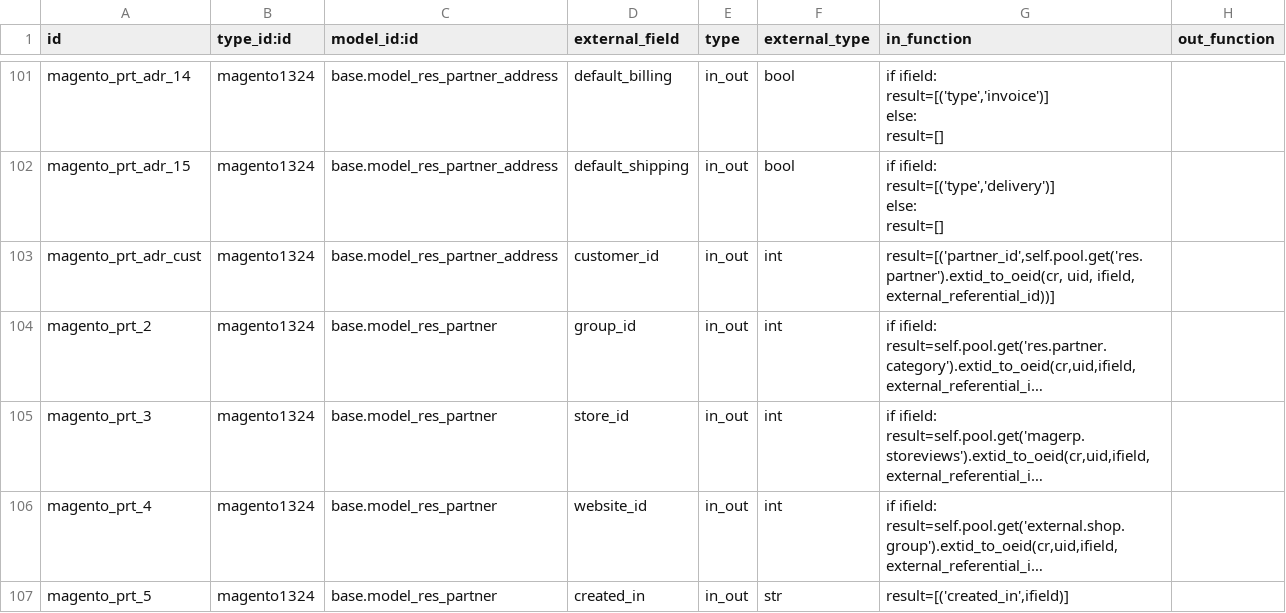
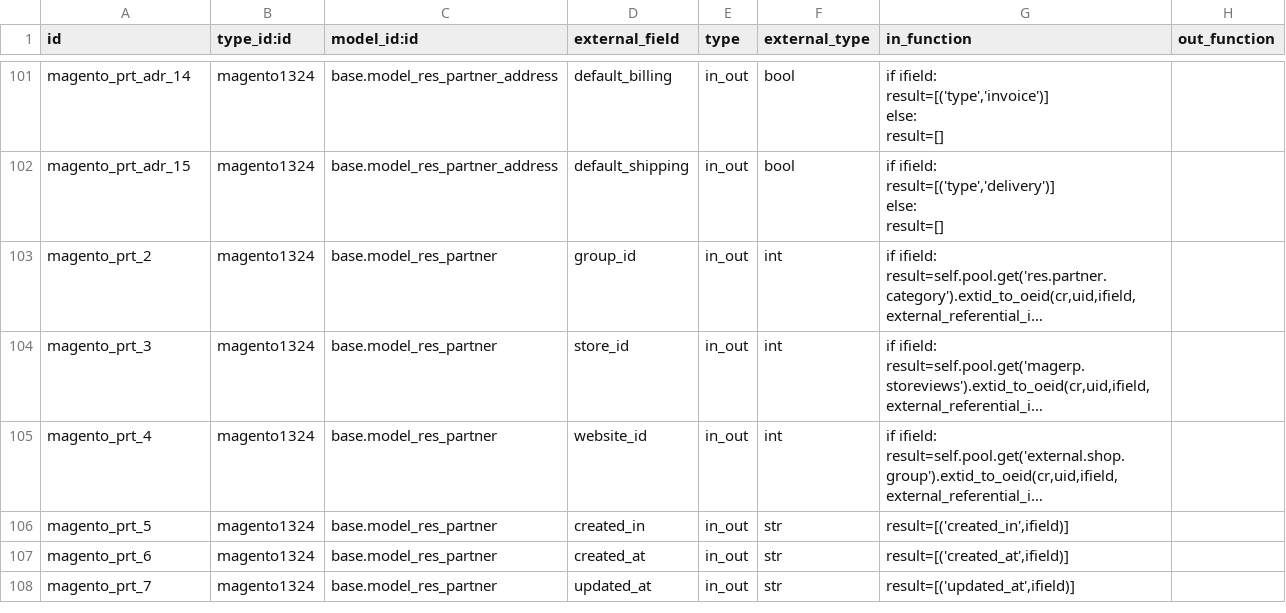
Before and after one commit to vnc-biz/openerp-magento, a CSV file: settings/external.mappinglines.template.csv, drawn as a sheet; only a part is shown, gaps mark what is left out; the shorter side is filled out with more unchanged rows; long unchanged cells end in …; the diff names each change by its address in the sheet, - before the commit and + after, or states it on an @@ line.

Commit message:
fixed the mappings: get rid of the old magento_id mapping that was wrong.

```diff
--- a/settings/external.mappinglines.template.csv
+++ b/settings/external.mappinglines.template.csv
-row 103: magento_prt_adr_cust | magento1324 | base.model_res_partner_address | customer_id | in_out | int | result=[('partner_id',self.pool.get('res.partner').extid_to_oeid(cr, uid, ifield, external_referential_id))]
```
Also changed, not shown: settings/external.mapping.template.csv.
